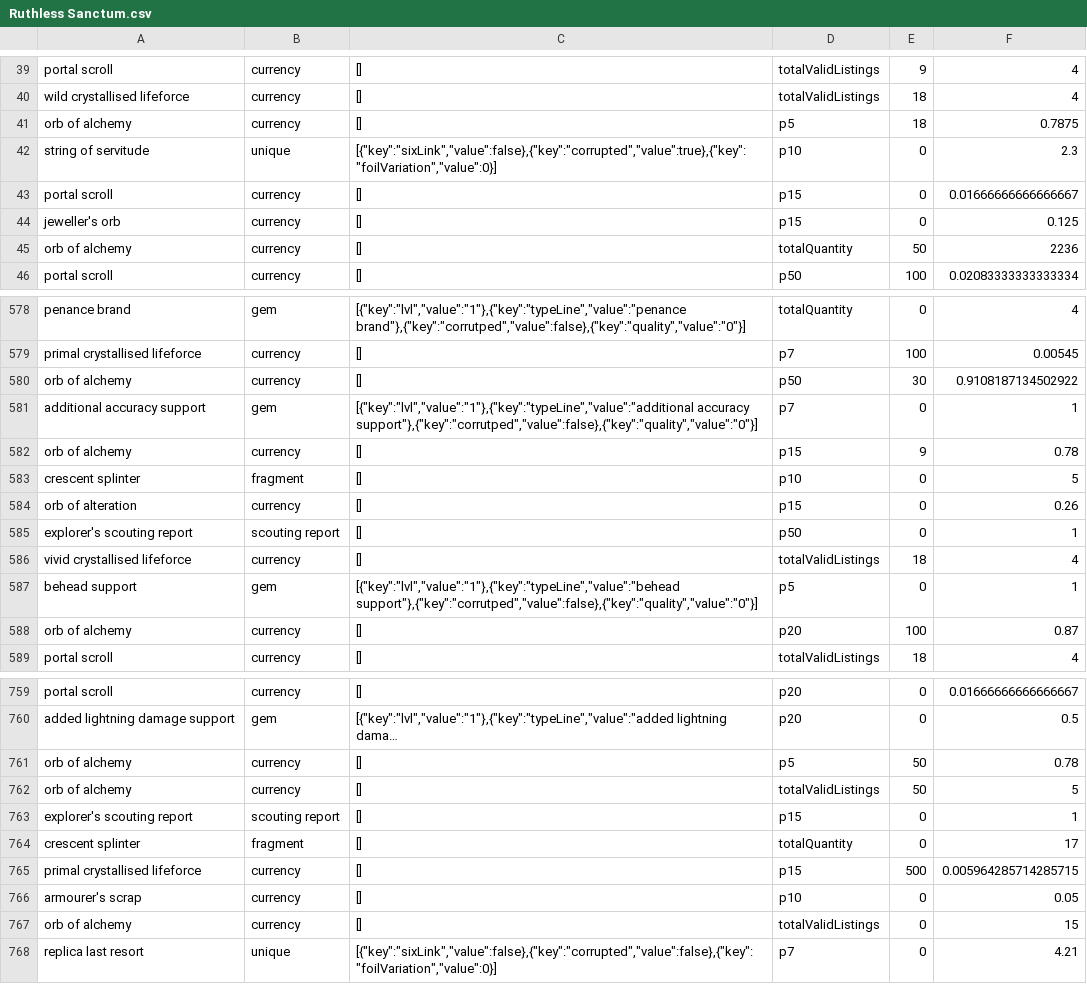
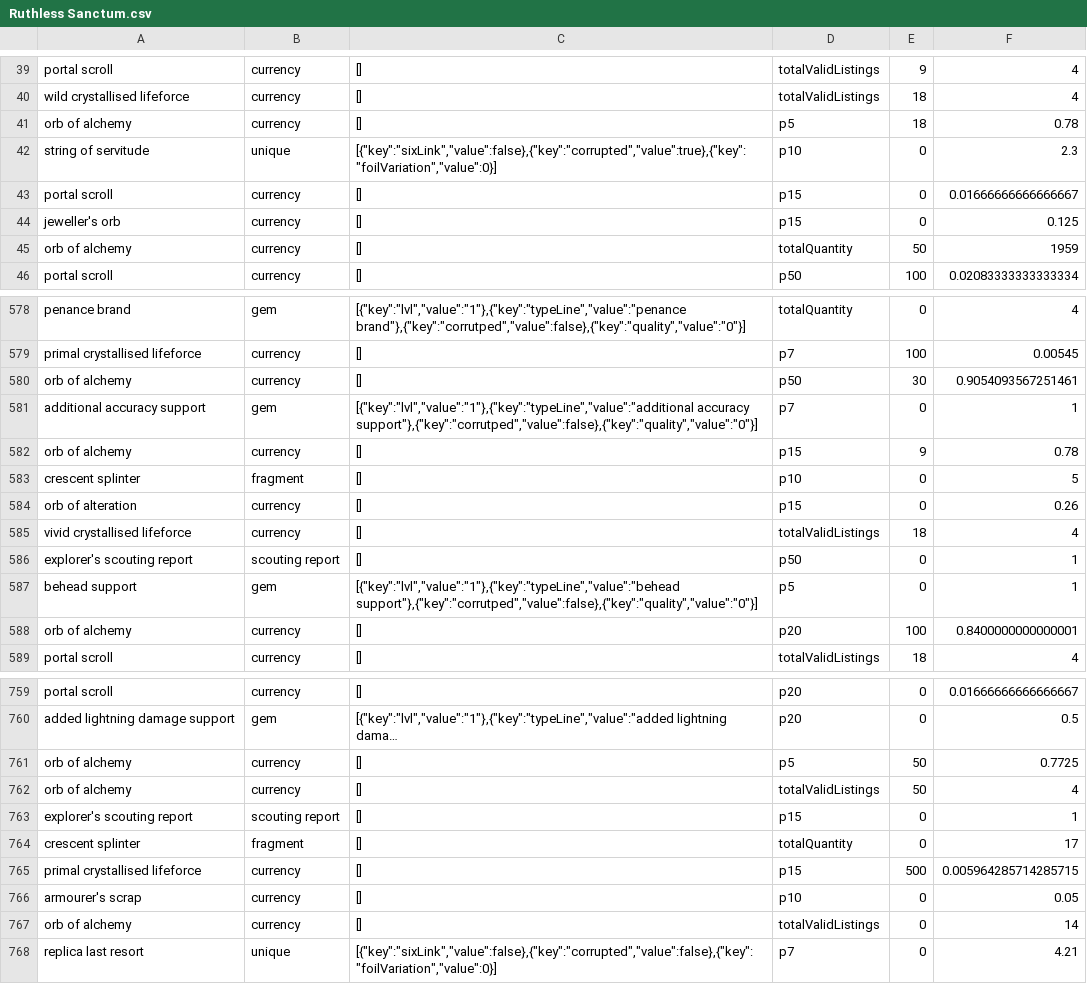
Before and after one commit to PoeStack/poestack-public-data, a CSV file: economy/overall/Ruthless Sanctum.csv, drawn as a sheet; only a part is shown, gaps mark what is left out; long unchanged cells end in …; the diff covers the shown part only; the diff names each change by its address in the sheet, - before the commit and + after, or states it on an @@ line.

```diff
--- a/economy/overall/Ruthless Sanctum.csv
+++ b/economy/overall/Ruthless Sanctum.csv
-F41: 0.7875
+F41: 0.78
-F45: 2236
+F45: 1959
-F580: 0.9108187134502922
+F580: 0.9054093567251461
@@ row 586 moved to row 585: vivid crystallised lifeforce @@
-F588: 0.87
+F588: 0.8400000000000001
-F761: 0.78
+F761: 0.7725
-F762: 5
+F762: 4
-F767: 15
+F767: 14
```
Also changed, not shown: 32 edited cells elsewhere in this file.
